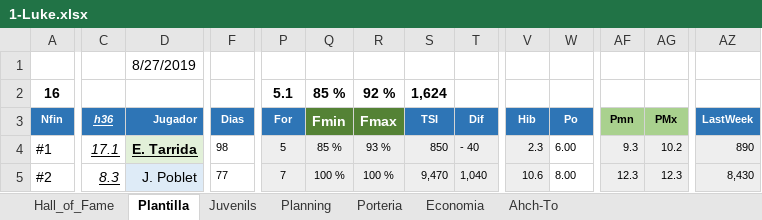
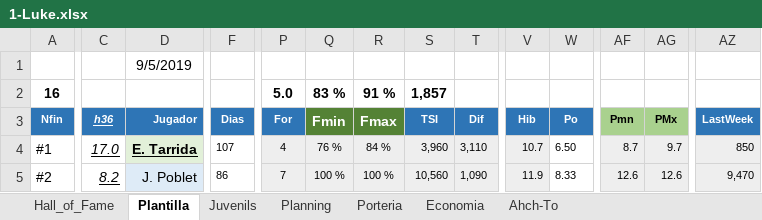
Before and after one commit to uny11/HI, an Excel workbook: projects/current/hattrick/1-Luke.xlsx, sheet Plantilla, drawn as a sheet; only a part is shown, gaps mark what is left out; values as stored, in another font and other column widths than the file's, no borders; charts and pictures and conditional formats not drawn; the diff covers the shown part only; the diff names each change by its address in the sheet, - before the commit and + after, or states it on an @@ line.

```diff
--- a/projects/current/hattrick/1-Luke.xlsx (sheet Plantilla)
+++ b/projects/current/hattrick/1-Luke.xlsx (sheet Plantilla)
-D1 (Jugador): 8/27/2019
+D1 (Jugador): 9/5/2019
-P2 (For): 5.1
+P2 (For): 5.0
-Q2 (Fmin): 85 %
+Q2 (Fmin): 83 %
-R2 (Fmax): 92 %
+R2 (Fmax): 91 %
-S2 (TSI): 1,624
+S2 (TSI): 1,857
-C4 (h36): 17.1
+C4 (h36): 17.0
-F4 (Dias): 98
+F4 (Dias): 107
-P4 (For): 5
+P4 (For): 4
-Q4 (Fmin): 85 %
+Q4 (Fmin): 76 %
-R4 (Fmax): 93 %
+R4 (Fmax): 84 %
-S4 (TSI): 850
+S4 (TSI): 3,960
-T4 (Dif): - 40
+T4 (Dif): 3,110
-V4 (Hib): 2.3
+V4 (Hib): 10.7
-W4 (Po): 6.00
+W4 (Po): 6.50
-AF4 (Pmn): 9.3
+AF4 (Pmn): 8.7
-AG4 (PMx): 10.2
+AG4 (PMx): 9.7
-AZ4 (LastWeek): 890
+AZ4 (LastWeek): 850
-C5 (h36): 8.3
+C5 (h36): 8.2
-F5 (Dias): 77
+F5 (Dias): 86
-S5 (TSI): 9,470
+S5 (TSI): 10,560
-T5 (Dif): 1,040
+T5 (Dif): 1,090
-V5 (Hib): 10.6
+V5 (Hib): 11.9
-W5 (Po): 8.00
+W5 (Po): 8.33
-AF5 (Pmn): 12.3
+AF5 (Pmn): 12.6
-AG5 (PMx): 12.3
+AG5 (PMx): 12.6
-AZ5 (LastWeek): 8,430
+AZ5 (LastWeek): 9,470
```
Also changed, not shown: 1 added row, 1 removed row, 220 edited cells and cell formats elsewhere in this sheet, sheet Juvenils, sheet Porteria, sheet Hall_of_Fame, formulas that keep their value, projects/current/hattrick/1-ObiW@n.xlsx, projects/current/hattrick/1-V@der.xlsx, 4 other files.
